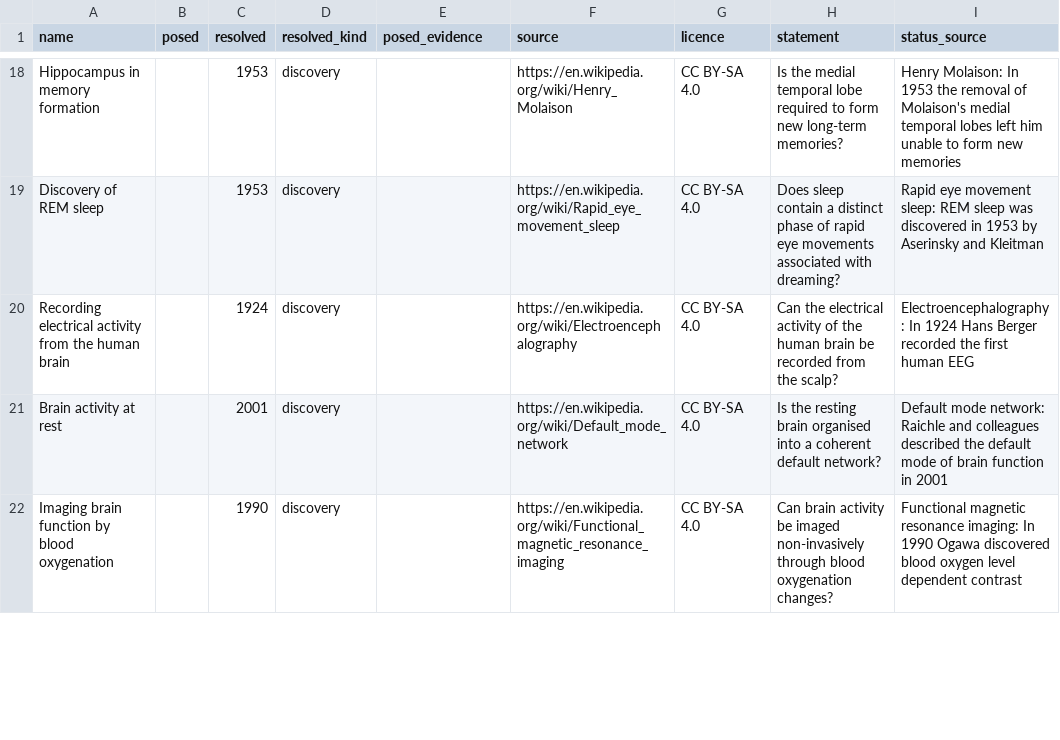
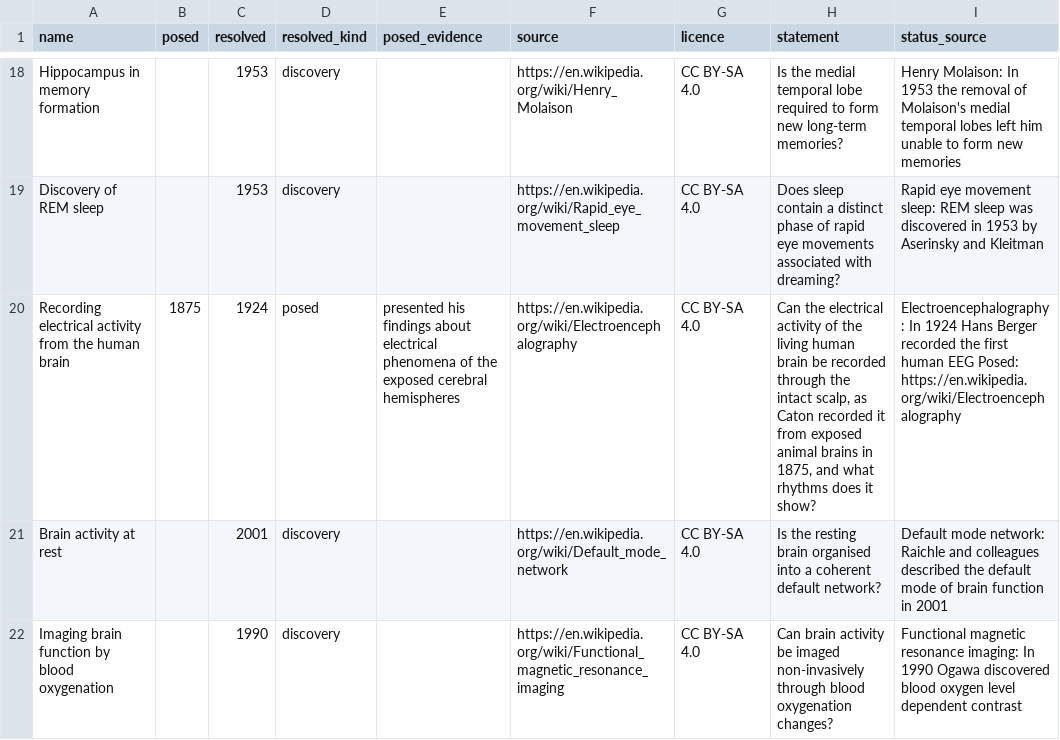
Before and after one commit to bucket-foundation/bucket-foundation, a TSV file: tools/solvability-atlas/sources/solved/mind.tsv, drawn as a sheet; only a part is shown, gaps mark what is left out; the diff covers the shown part only; the diff names each change by its address in the sheet, - before the commit and + after, or states it on an @@ line.

```diff
--- a/tools/solvability-atlas/sources/solved/mind.tsv
+++ b/tools/solvability-atlas/sources/solved/mind.tsv
-B20 (posed): (empty)
+B20 (posed): 1875
-D20 (resolved_kind): discovery
+D20 (resolved_kind): posed
-E20 (posed_evidence): (empty)
+E20 (posed_evidence): presented his findings about electrical phenomena of the exposed cerebral hemispheres
-H20 (statement): …of the human brain be recorded from the scalp?
+H20 (statement): …of the living human brain be recorded through the intact scalp, as Caton recorded it from exposed animal brains in 1875, and what rhythms does it show?
-I20 (status_source): …human EEG
+I20 (status_source): …human EEG Posed: https://en.wikipedia.org/wiki/Electroencephalography
```
Also changed, not shown: 20 edited cells elsewhere in this file, 29 other files.
